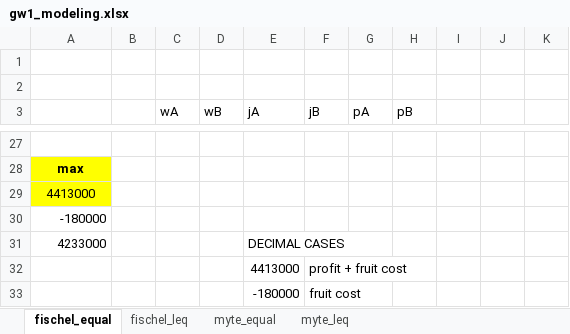
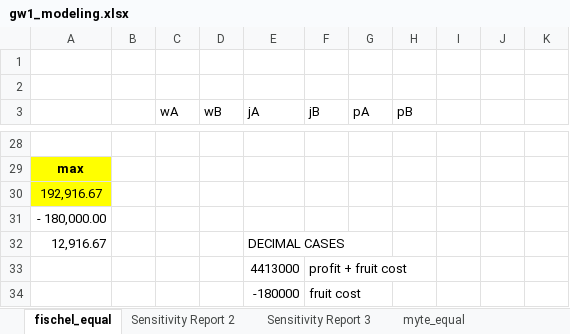
Before and after one commit to diasmfrancisco/novasbe, an Excel workbook: modeling/gw1_modeling.xlsx, sheet fischel_equal, drawn as a sheet; only a part is shown, gaps mark what is left out; values as stored, in another font and other column widths than the file's, no borders; addresses are those after the commit; the diff covers the shown part only; the diff names each change by its address in the sheet, - before the commit and + after, or states it on an @@ line.

```diff
--- a/modeling/gw1_modeling.xlsx (sheet fischel_equal)
+++ b/modeling/gw1_modeling.xlsx (sheet fischel_equal)
+sheet tab: Sensitivity Report 2
+sheet tab: Sensitivity Report 3
-A30: 4413000
+A30: 192,916.67
-A31: -180000
+A31: - 180,000.00
-A32: 4233000
+A32: 12,916.67
```
Also changed, not shown: 4 added rows, 3 removed rows, 17 edited cells and cell formats elsewhere in this sheet, sheet myte, sheet myte_equal, sheet fischel_leq, other sheet tabs, formulas that keep their value, 2 other files.
